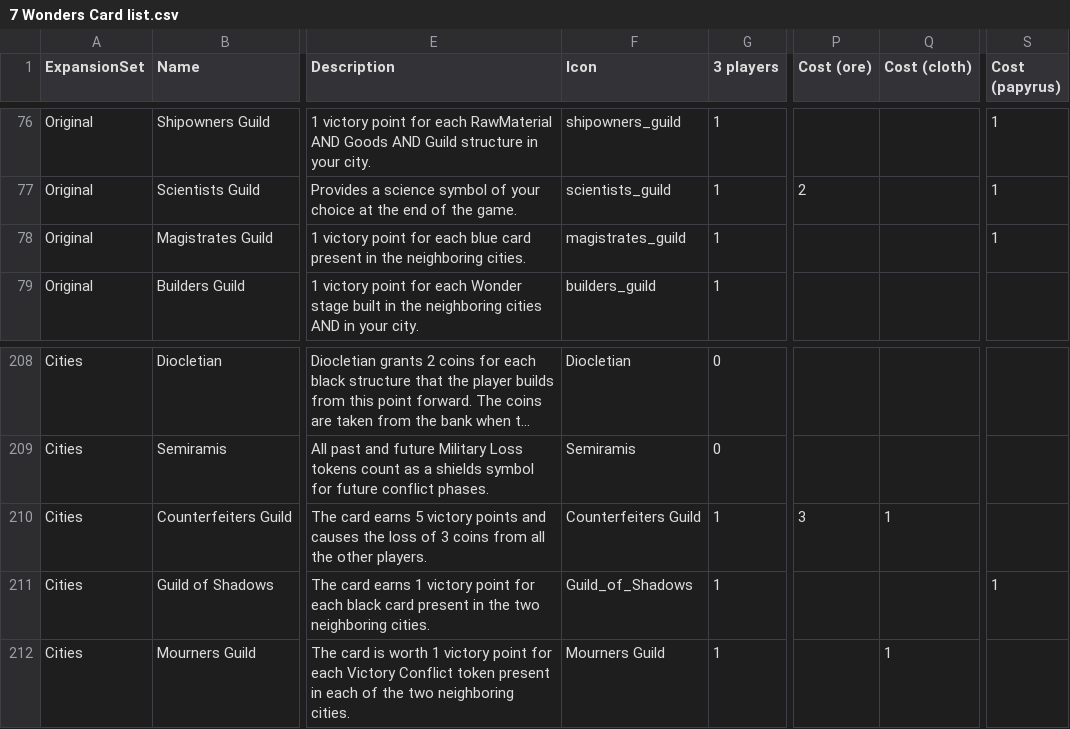
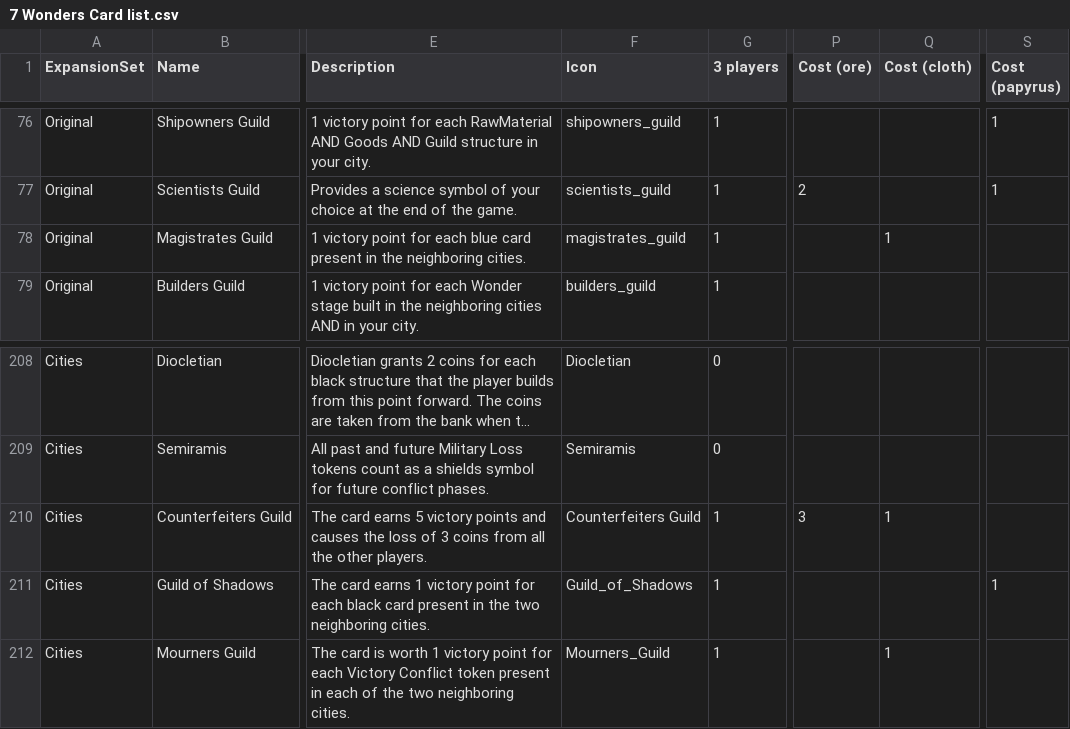
Before and after one commit to JamesFairweather/7-Wonders-Leaders, a CSV file: 7WServer/GameManager/7 Wonders Card list.csv, drawn as a sheet; only a part is shown, gaps mark what is left out; long unchanged cells end in …; the diff names each change by its address in the sheet, - before the commit and + after, or states it on an @@ line.

Commit message:
PIcked up working on Cities again.
Final score considers masks (untested).  Commerce window considers coin
cost of a structure.  Fixed two bugs in the card list.

```diff
--- a/7WServer/GameManager/7 Wonders Card list.csv
+++ b/7WServer/GameManager/7 Wonders Card list.csv
-Q78 (Cost (cloth)): (empty)
+Q78 (Cost (cloth)): 1
-S78 (Cost (papyrus)): 1
+S78 (Cost (papyrus)): (empty)
-F212 (Icon): Mourners Guild
+F212 (Icon): Mourners_Guild
```
Also changed, not shown: 8 other files.
